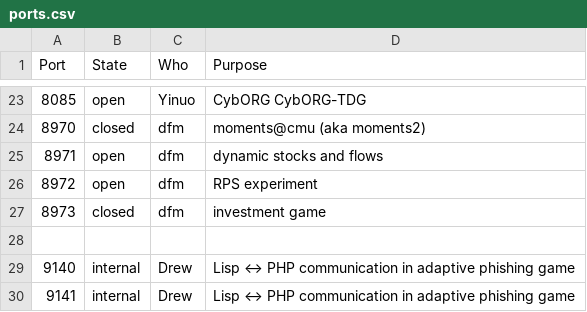
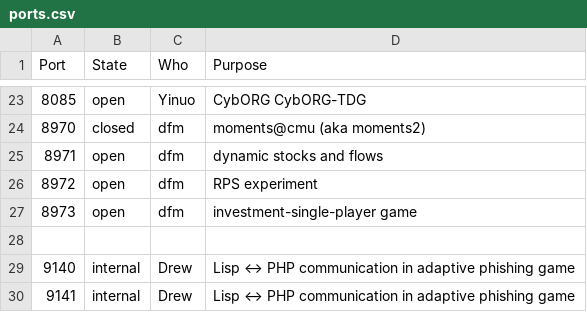
Before and after one commit to DDM-Lab/janus, a CSV file: ports.csv, drawn as a sheet; only a part is shown, gaps mark what is left out.

Commit message:
update port 8973 to open

```diff
--- a/ports.csv
+++ b/ports.csv
@@ -26,3 +26,3 @@ Port,State,Who,Purpose
 8972,open,dfm,RPS experiment
-8973,closed,dfm,investment game
+8973,open,dfm,investment-single-player game
 ,,,
```
